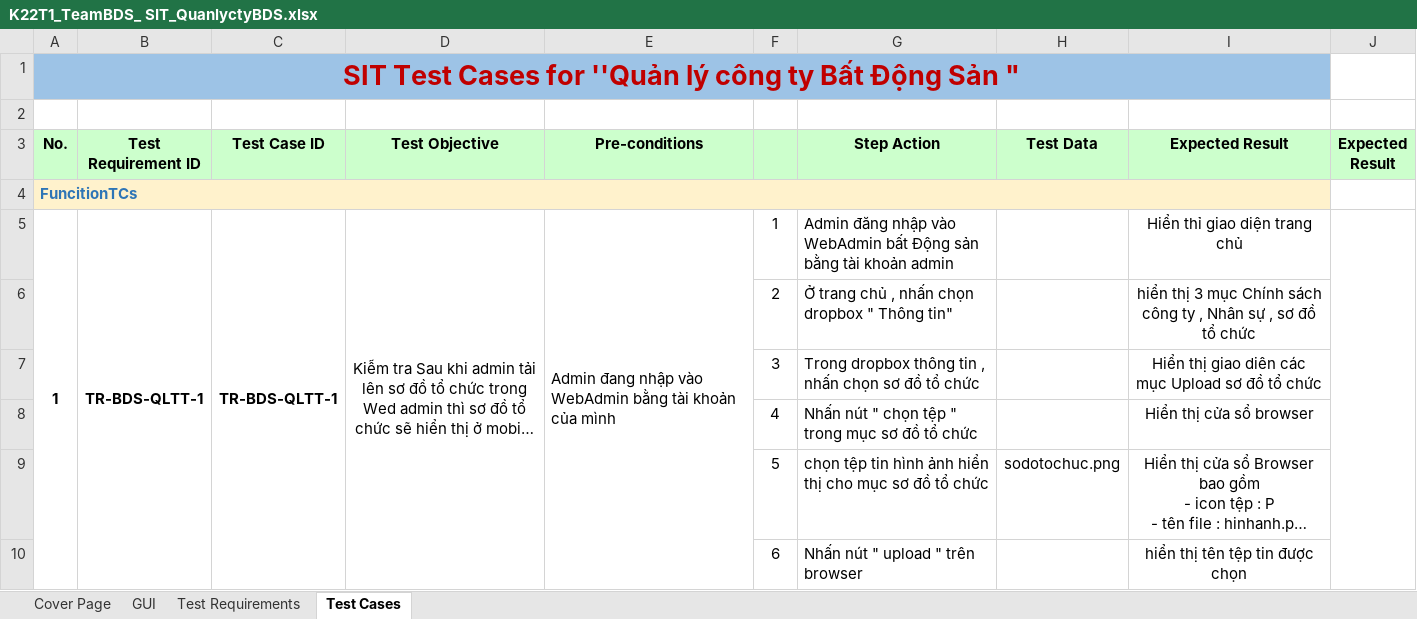
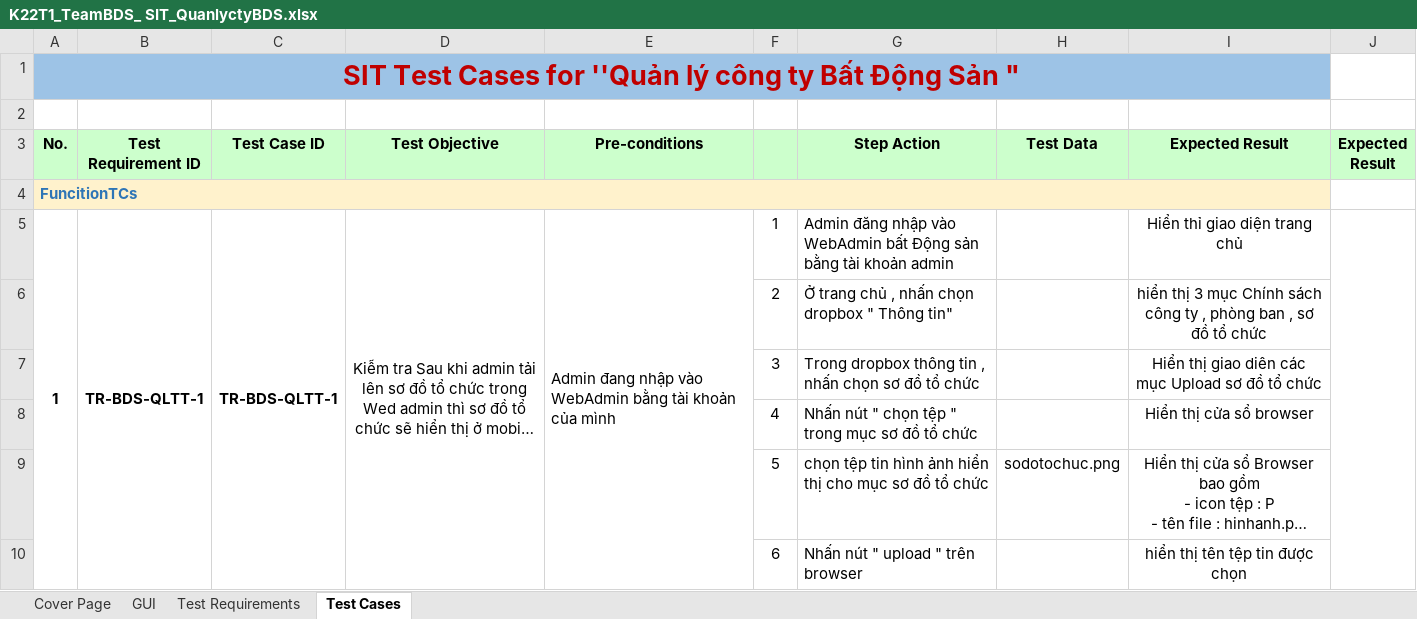
Before and after one commit to DamianHuynh/Capstone-Project, an Excel workbook: Improgress/2. Artifact and Deliverable/Test case/K22T1_TeamBDS_ SIT_QuanlyctyBDS.xlsx, sheet Test Cases, drawn as a sheet; only a part is shown; long unchanged cells end in …; values as stored, in another font and other column widths than the file's, no borders; the diff covers the shown part only; the diff names each change by its address in the sheet, - before the commit and + after, or states it on an @@ line.

Commit message:
test

```diff
--- a/Improgress/2. Artifact and Deliverable/Test case/K22T1_TeamBDS_ SIT_QuanlyctyBDS.xlsx (sheet Test Cases)
+++ b/Improgress/2. Artifact and Deliverable/Test case/K22T1_TeamBDS_ SIT_QuanlyctyBDS.xlsx (sheet Test Cases)
-I6 (Expected Result): …ty , Nhân sự , sơ…
+I6 (Expected Result): …ty , phòng ban , sơ…
```
Also changed, not shown: 65 added rows and 6 edited cells elsewhere in this sheet, sheet Test Requirements, 59 other files.
